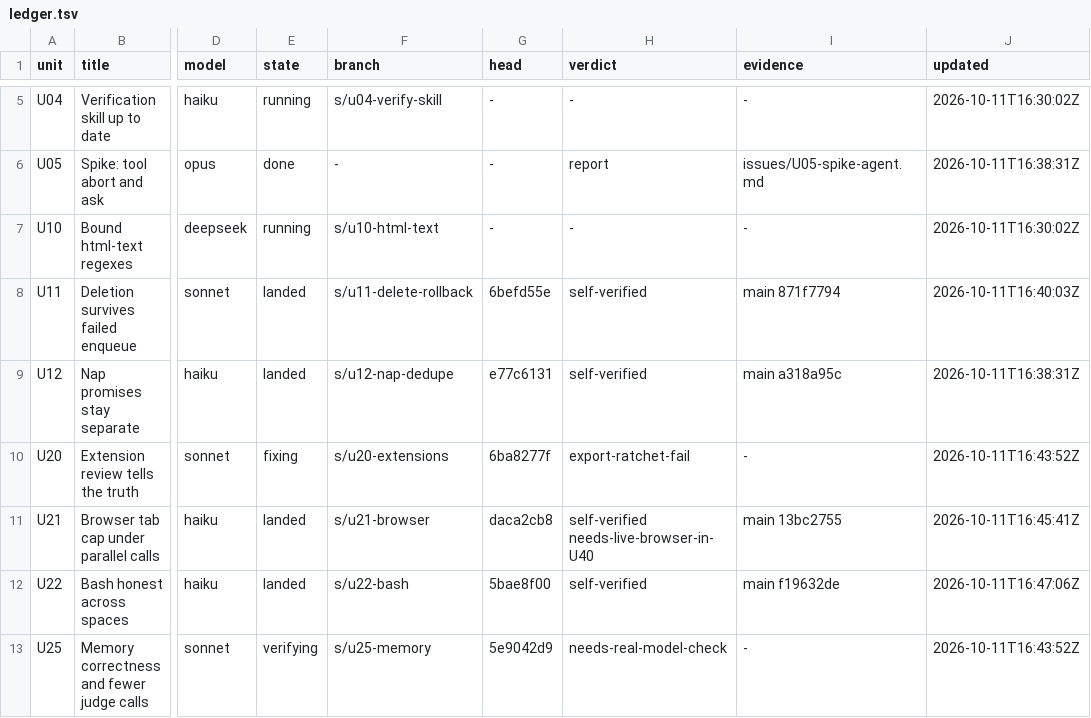
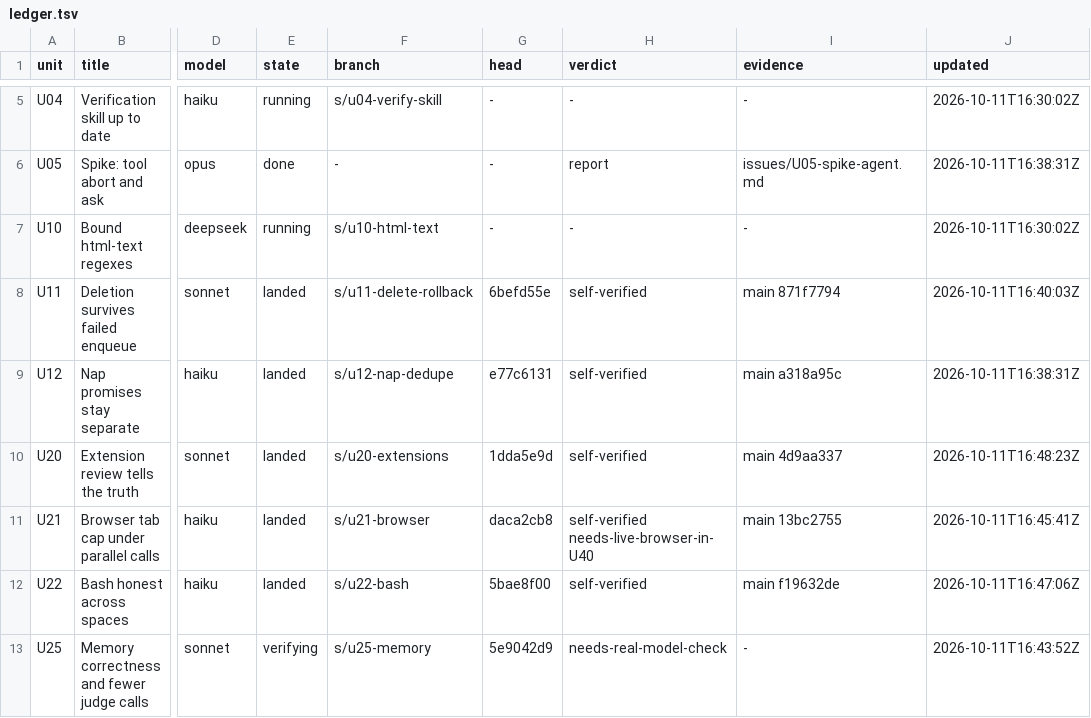
Before and after one commit to keyurbodar/kiko, a TSV file: issues/ledger.tsv, drawn as a sheet; only a part is shown, gaps mark what is left out; the diff names each change by its address in the sheet, - before the commit and + after, or states it on an @@ line.

```diff
--- a/issues/ledger.tsv
+++ b/issues/ledger.tsv
-E10 (state): fixing
+E10 (state): landed
-G10 (head): 6ba8277f
+G10 (head): 1dda5e9d
-H10 (verdict): export-ratchet-fail
+H10 (verdict): self-verified
-I10 (evidence): -
+I10 (evidence): main 4d9aa337
-J10 (updated): 2026-10-11T16:43:52Z
+J10 (updated): 2026-10-11T16:48:23Z
```
Also changed, not shown: issues/decisions.tsv.
